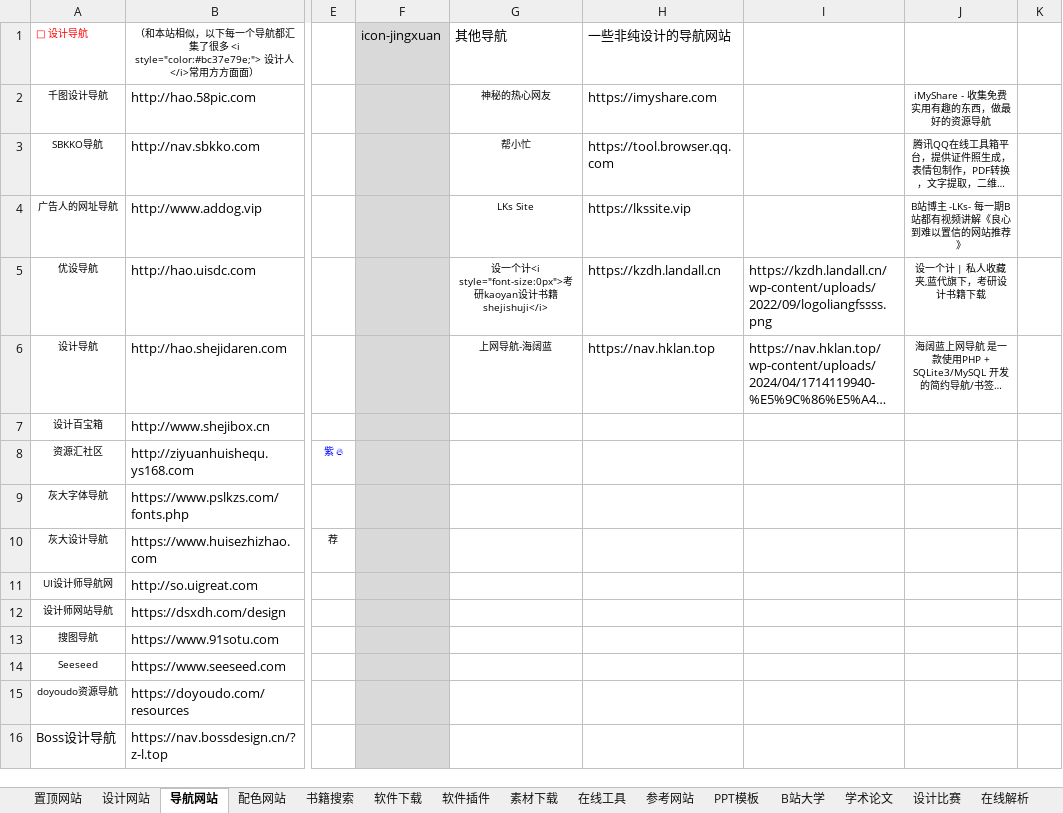
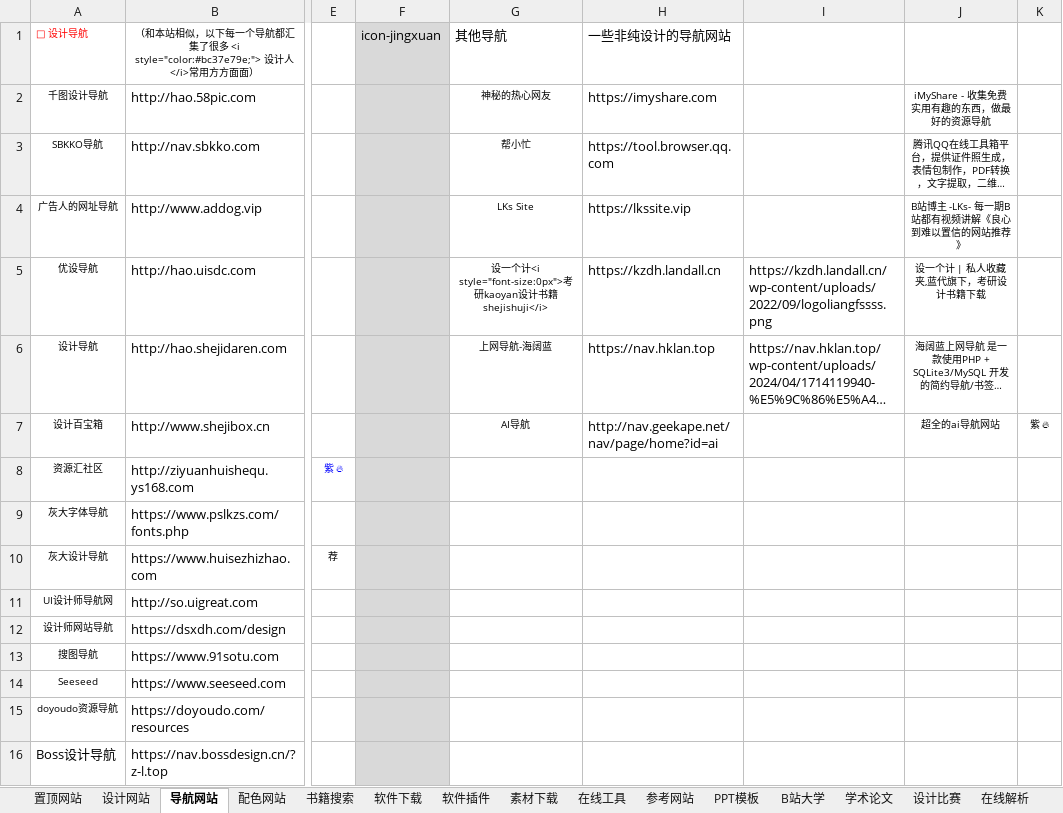
Before and after one commit to xiaolongmr/dh, an Excel workbook: zl.xlsx, sheet 导航网站, drawn as a sheet; only a part is shown, gaps mark what is left out; long unchanged cells end in …; values as stored, in another font and other column widths than the file's, no borders; the diff names each change by its address in the sheet, - before the commit and + after, or states it on an @@ line.

Commit message:
Add files via upload

```diff
--- a/zl.xlsx (sheet 导航网站)
+++ b/zl.xlsx (sheet 导航网站)
-G7: (empty)
+G7: AI导航
-H7: (empty)
+H7: http://nav.geekape.net/nav/page/home?id=ai
-J7: (empty)
+J7: 超全的ai导航网站
-K7: (empty)
+K7: 紫 🔥
```
Also changed, not shown: sheet 置顶网站.
